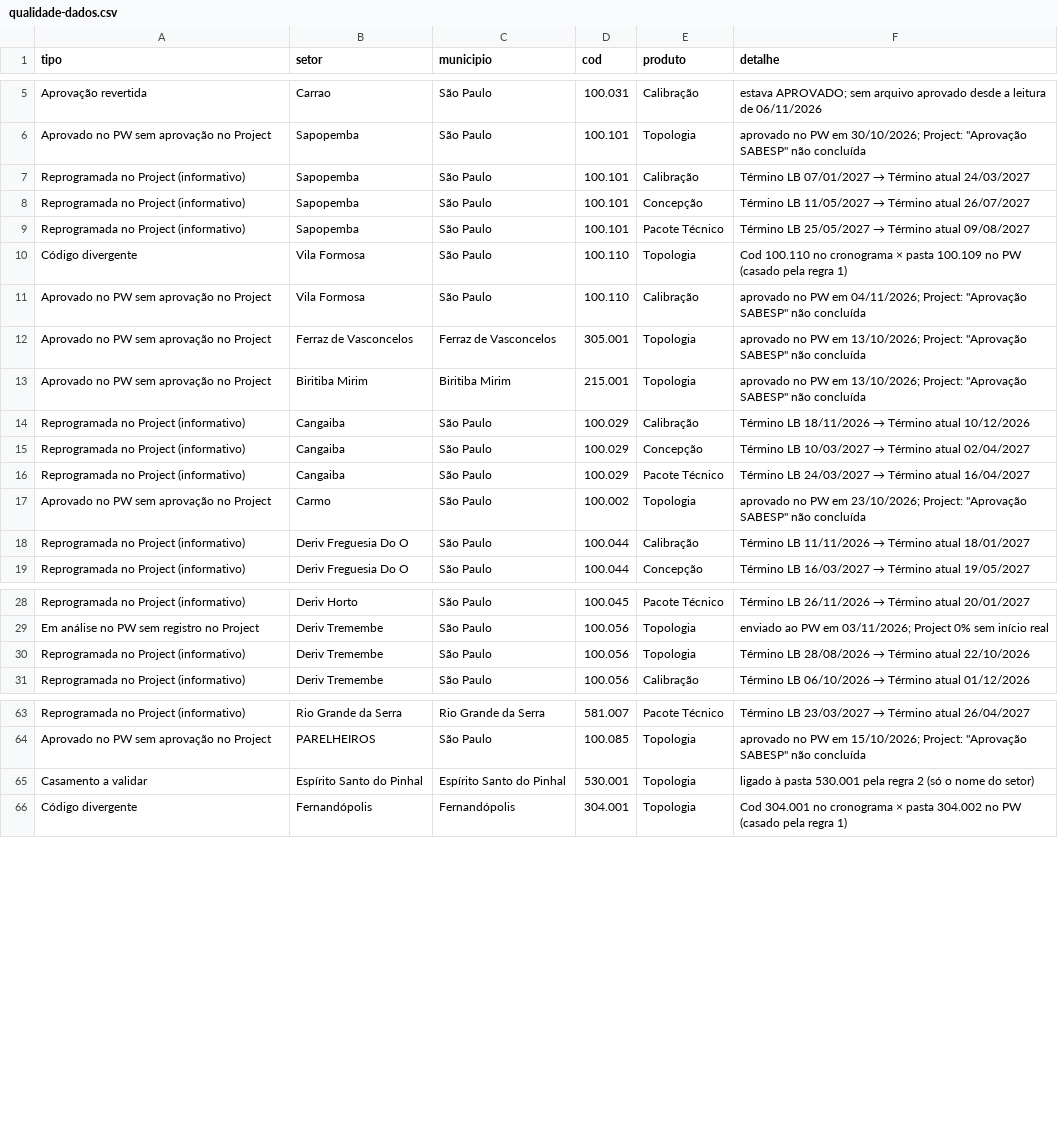
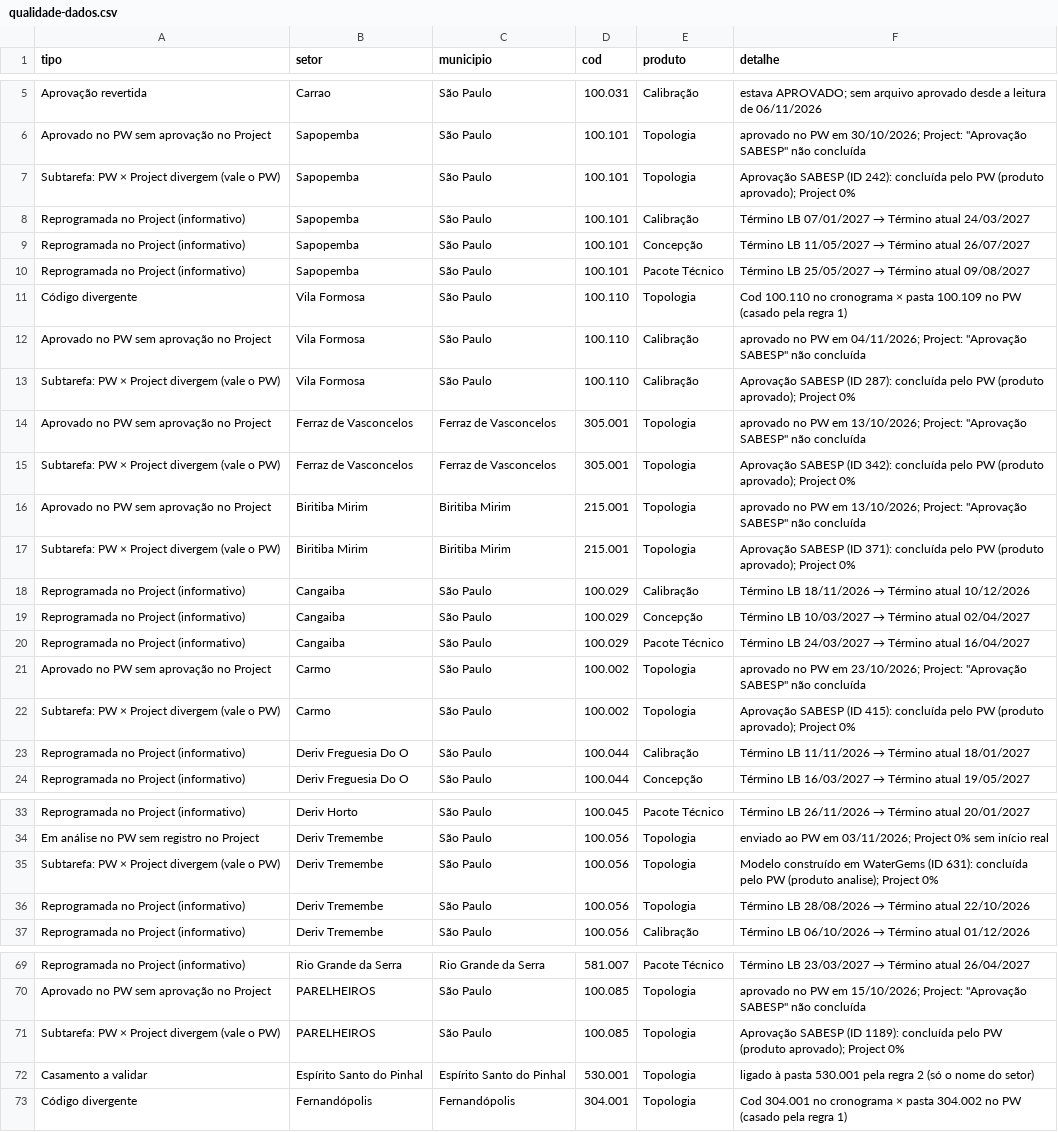
Before and after one commit to EfficoSaneamento/Previsto-x-Realizado, a CSV file: qualidade-dados.csv, drawn as a sheet; only a part is shown, gaps mark what is left out; the diff names each change by its address in the sheet, - before the commit and + after, or states it on an @@ line.

Commit message:
Subtarefas: contar por subtarefa, onde esta parado e detalhamento na tabela de entregas

```diff
--- a/qualidade-dados.csv
+++ b/qualidade-dados.csv
+row 7: Subtarefa: PW × Project divergem (vale o PW) | Sapopemba | São Paulo | 100.101 | Topologia | Aprovação SABESP (ID 242): concluída pelo PW (produto aprovado); Project 0%
+row 13: Subtarefa: PW × Project divergem (vale o PW) | Vila Formosa | São Paulo | 100.110 | Calibração | Aprovação SABESP (ID 287): concluída pelo PW (produto aprovado); Project 0%
+row 15: Subtarefa: PW × Project divergem (vale o PW) | Ferraz de Vasconcelos | Ferraz de Vasconcelos | 305.001 | Topologia | Aprovação SABESP (ID 342): concluída pelo PW (produto aprovado); Project 0%
+row 17: Subtarefa: PW × Project divergem (vale o PW) | Biritiba Mirim | Biritiba Mirim | 215.001 | Topologia | Aprovação SABESP (ID 371): concluída pelo PW (produto aprovado); Project 0%
+row 22: Subtarefa: PW × Project divergem (vale o PW) | Carmo | São Paulo | 100.002 | Topologia | Aprovação SABESP (ID 415): concluída pelo PW (produto aprovado); Project 0%
+row 35: Subtarefa: PW × Project divergem (vale o PW) | Deriv Tremembe | São Paulo | 100.056 | Topologia | Modelo construído em WaterGems (ID 631): concluída pelo PW (produto analise); Project 0%
+row 71: Subtarefa: PW × Project divergem (vale o PW) | PARELHEIROS | São Paulo | 100.085 | Topologia | Aprovação SABESP (ID 1189): concluída pelo PW (produto aprovado); Project 0%
```
Also changed, not shown: 1 other file.
